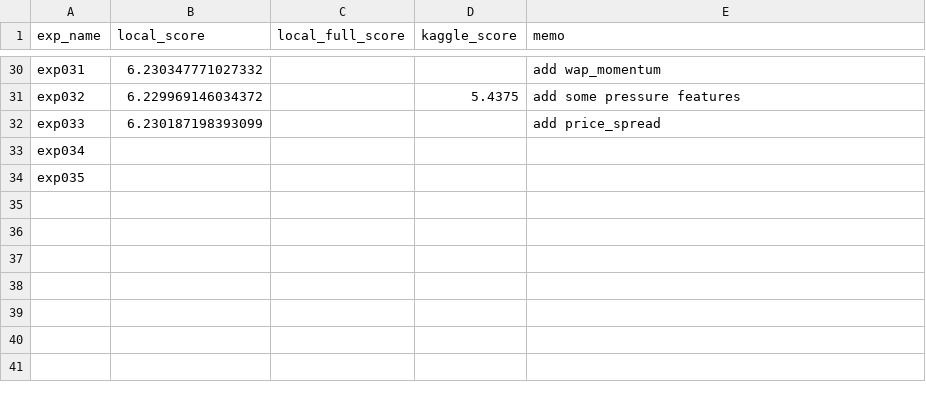
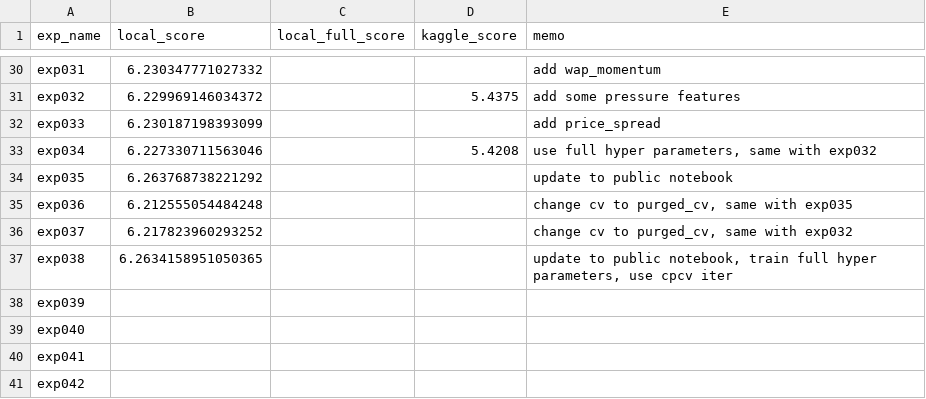
Before and after one commit to shyu61/kaggle-optiver-trading-at-the-close, a CSV file: history.csv, drawn as a sheet; only a part is shown, gaps mark what is left out.

```diff
--- a/history.csv
+++ b/history.csv
@@ -34,3 +34,10 @@ exp032,6.229969146034372,,5.4375,add some pressure features
 exp033,6.230187198393099,,,add price_spread
-exp034,,,,
-exp035,,,,
+exp034,6.227330711563046,,5.4208,"use full hyper parameters, same with exp032"
+exp035,6.263768738221292,,,update to public notebook
+exp036,6.212555054484248,,,"change cv to purged_cv, same with exp035"
+exp037,6.217823960293252,,,"change cv to purged_cv, same with exp032"
+exp038,6.2634158951050365,,,"update to public notebook, train full hyper parameters, use cpcv iter"
+exp039,,,,
+exp040,,,,
+exp041,,,,
+exp042,,,,
```
Also changed, not shown: 4 other files.
